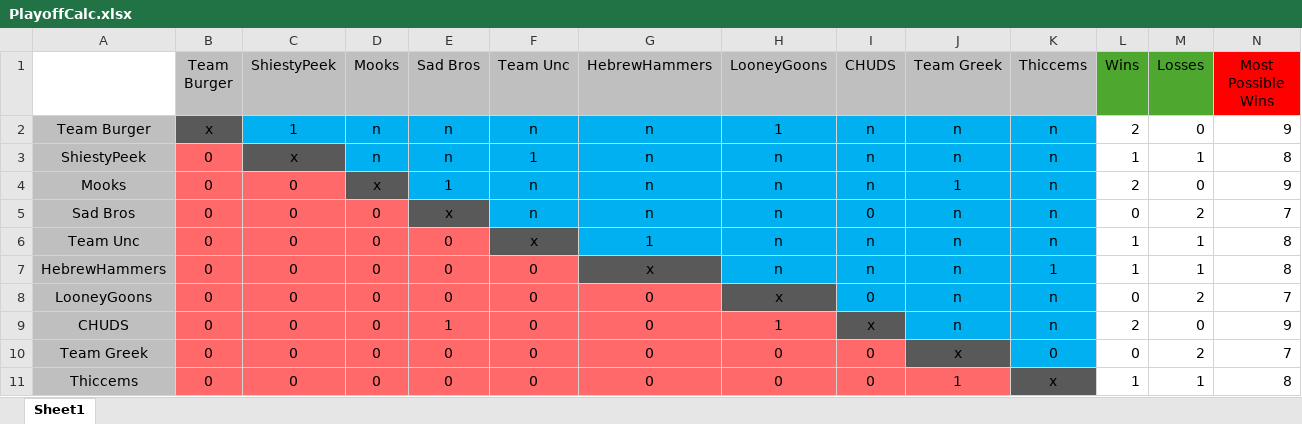
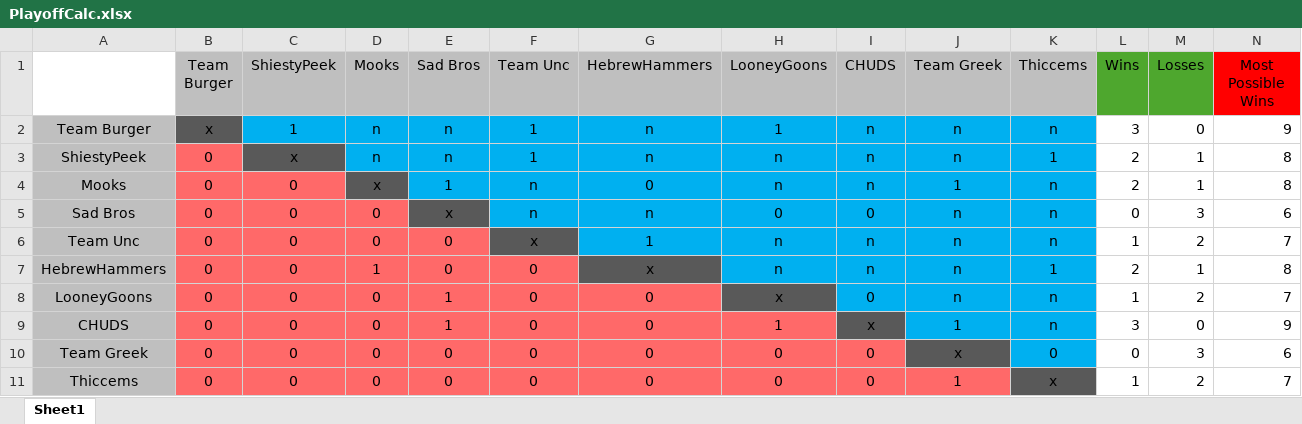
Before and after one commit to PatrickBrady7/broys2v2bot, an Excel workbook: PlayoffCalc.xlsx, sheet Sheet1, drawn as a sheet; values as stored, in another font and other column widths than the file's, no borders; conditional formats not drawn; the diff names each change by its address in the sheet, - before the commit and + after, or states it on an @@ line.

```diff
--- a/PlayoffCalc.xlsx (sheet Sheet1)
+++ b/PlayoffCalc.xlsx (sheet Sheet1)
-F2 (Team Unc): n
+F2 (Team Unc): 1
-L2 (Wins): 2
+L2 (Wins): 3
-K3 (Thiccems): n
+K3 (Thiccems): 1
-L3 (Wins): 1
+L3 (Wins): 2
-G4 (HebrewHammers): n
+G4 (HebrewHammers): 0
-M4 (Losses): 0
+M4 (Losses): 1
-N4 (Most Possible Wins): 9
+N4 (Most Possible Wins): 8
-H5 (LooneyGoons): n
+H5 (LooneyGoons): 0
-M5 (Losses): 2
+M5 (Losses): 3
-N5 (Most Possible Wins): 7
+N5 (Most Possible Wins): 6
-M6 (Losses): 1
+M6 (Losses): 2
-N6 (Most Possible Wins): 8
+N6 (Most Possible Wins): 7
-D7 (Mooks): 0
+D7 (Mooks): 1
-L7 (Wins): 1
+L7 (Wins): 2
-E8 (Sad Bros): 0
+E8 (Sad Bros): 1
-L8 (Wins): 0
+L8 (Wins): 1
-J9 (Team Greek): n
+J9 (Team Greek): 1
-L9 (Wins): 2
+L9 (Wins): 3
-M10 (Losses): 2
+M10 (Losses): 3
-N10 (Most Possible Wins): 7
+N10 (Most Possible Wins): 6
-M11 (Losses): 1
+M11 (Losses): 2
-N11 (Most Possible Wins): 8
+N11 (Most Possible Wins): 7
```
Also changed, not shown: 2026WinterLeagueXL.xlsx, 1 other file.
